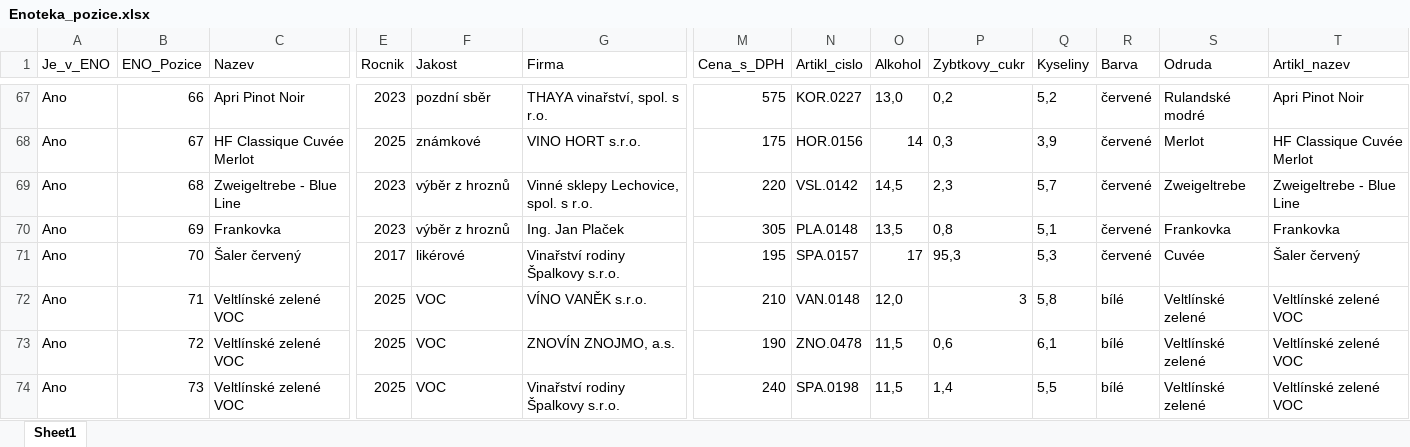
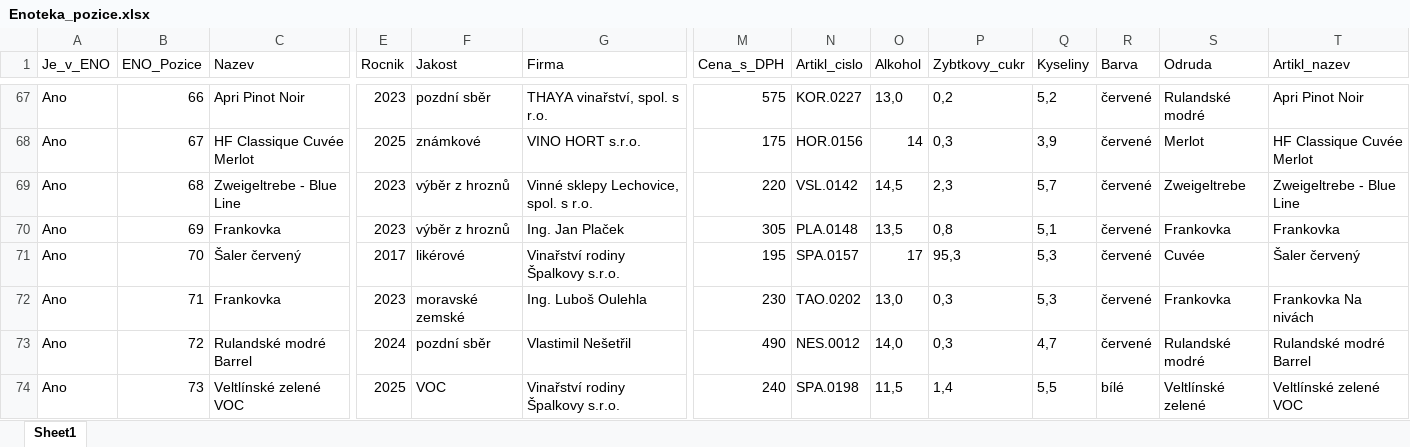
Before and after one commit to ssatek/enoteka-vinotrh-eshop, an Excel workbook: data/Enoteka_pozice.xlsx, sheet Sheet1, drawn as a sheet; only a part is shown, gaps mark what is left out; values as stored, in another font and other column widths than the file's, no borders; the diff covers the shown part only; the diff names each change by its address in the sheet, - before the commit and + after, or states it on an @@ line.

```diff
--- a/data/Enoteka_pozice.xlsx (sheet Sheet1)
+++ b/data/Enoteka_pozice.xlsx (sheet Sheet1)
-C72 (Nazev): Veltlínské zelené VOC
+C72 (Nazev): Frankovka
-E72 (Rocnik): 2025
+E72 (Rocnik): 2023
-F72 (Jakost): VOC
+F72 (Jakost): moravské zemské
-G72 (Firma): VÍNO VANĚK s.r.o.
+G72 (Firma): Ing. Luboš Oulehla
-M72 (Cena_s_DPH): 210
+M72 (Cena_s_DPH): 230
-N72 (Artikl_cislo): VAN.0148
+N72 (Artikl_cislo): TAO.0202
-O72 (Alkohol): 12,0
+O72 (Alkohol): 13,0
-P72 (Zybtkovy_cukr): 3
+P72 (Zybtkovy_cukr): 0,3
-Q72 (Kyseliny): 5,8
+Q72 (Kyseliny): 5,3
-R72:R73 (Barva): bílé
+R72:R73 (Barva): červené
-S72 (Odruda): Veltlínské zelené
+S72 (Odruda): Frankovka
-T72 (Artikl_nazev): Veltlínské zelené VOC
+T72 (Artikl_nazev): Frankovka Na nivách
-C73 (Nazev): Veltlínské zelené VOC
+C73 (Nazev): Rulandské modré Barrel
-E73 (Rocnik): 2025
+E73 (Rocnik): 2024
-F73 (Jakost): VOC
+F73 (Jakost): pozdní sběr
-G73 (Firma): ZNOVÍN ZNOJMO, a.s.
+G73 (Firma): Vlastimil Nešetřil
-M73 (Cena_s_DPH): 190
+M73 (Cena_s_DPH): 490
-N73 (Artikl_cislo): ZNO.0478
+N73 (Artikl_cislo): NES.0012
-O73 (Alkohol): 11,5
+O73 (Alkohol): 14,0
-P73 (Zybtkovy_cukr): 0,6
+P73 (Zybtkovy_cukr): 0,3
-Q73 (Kyseliny): 6,1
+Q73 (Kyseliny): 4,7
-S73 (Odruda): Veltlínské zelené
+S73 (Odruda): Rulandské modré
-T73 (Artikl_nazev): Veltlínské zelené VOC
+T73 (Artikl_nazev): Rulandské modré Barrel
```
Also changed, not shown: 173 edited cells elsewhere in this sheet, 2 other files.
